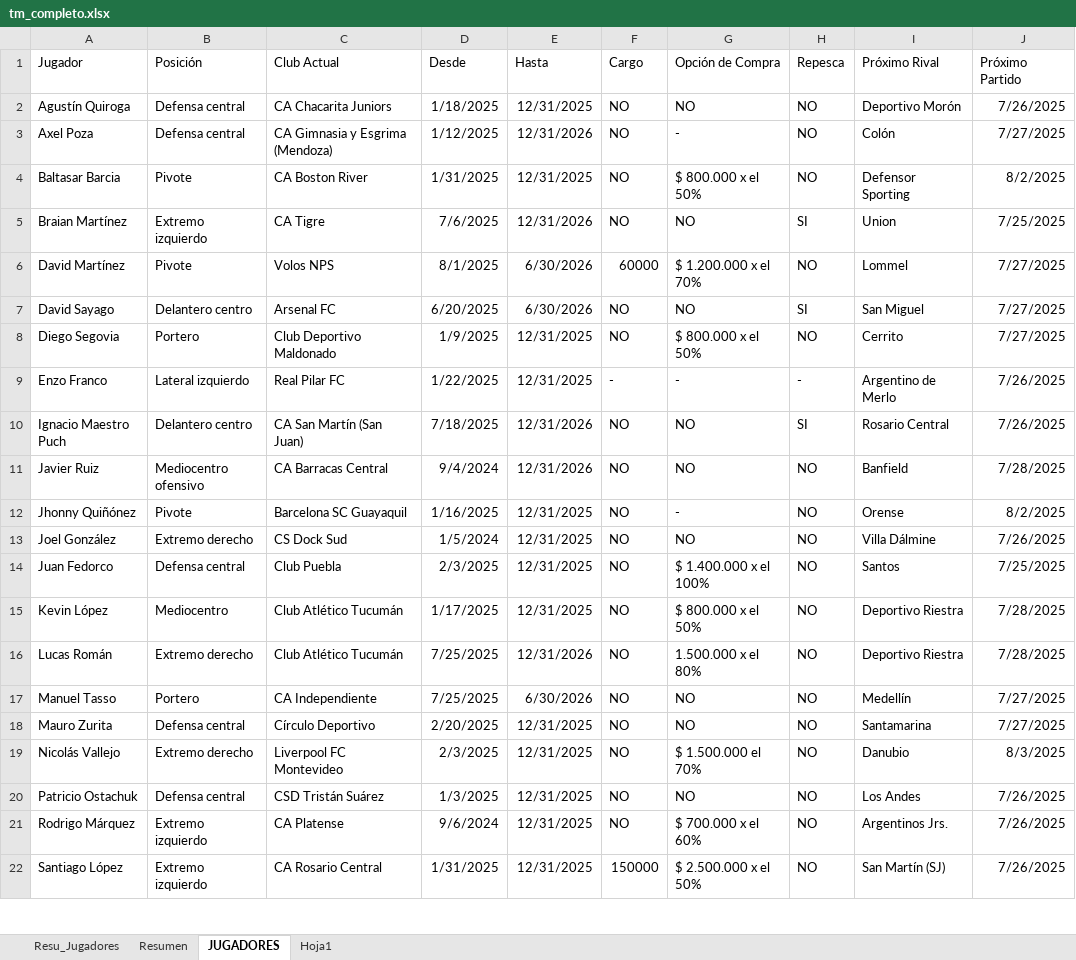
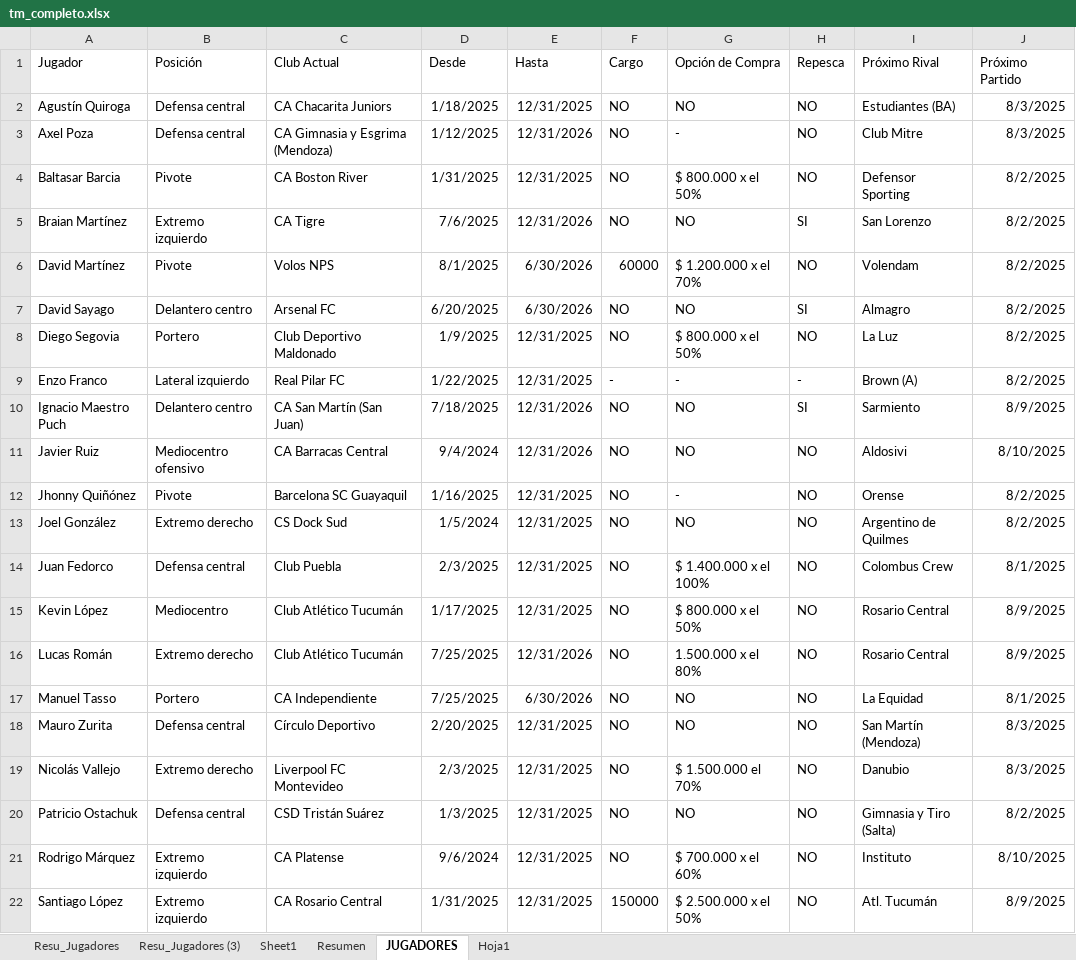
Before and after one commit to Independiente7L/infoavellared, an Excel workbook: tm_completo.xlsx, sheet JUGADORES, drawn as a sheet; only a part is shown; values as stored, in another font and other column widths than the file's, no borders; table styles not drawn; the diff covers the shown part only; the diff names each change by its address in the sheet, - before the commit and + after, or states it on an @@ line.

Commit message:
partidos auto

```diff
--- a/tm_completo.xlsx (sheet JUGADORES)
+++ b/tm_completo.xlsx (sheet JUGADORES)
+sheet tab: Resu_Jugadores (3)
+sheet tab: Sheet1
-I2 (Próximo Rival): Deportivo Morón
+I2 (Próximo Rival): Estudiantes (BA)
-J2 (Próximo Partido): 7/26/2025
+J2 (Próximo Partido): 8/3/2025
-I3 (Próximo Rival): Colón
+I3 (Próximo Rival): Club Mitre
-J3 (Próximo Partido): 7/27/2025
+J3 (Próximo Partido): 8/3/2025
-I5 (Próximo Rival): Union
+I5 (Próximo Rival): San Lorenzo
-J5 (Próximo Partido): 7/25/2025
+J5 (Próximo Partido): 8/2/2025
-I6 (Próximo Rival): Lommel
+I6 (Próximo Rival): Volendam
-J6:J8 (Próximo Partido): 7/27/2025
+J6:J8 (Próximo Partido): 8/2/2025
-I7 (Próximo Rival): San Miguel
+I7 (Próximo Rival): Almagro
-I8 (Próximo Rival): Cerrito
+I8 (Próximo Rival): La Luz
-I9 (Próximo Rival): Argentino de Merlo
+I9 (Próximo Rival): Brown (A)
-J9 (Próximo Partido): 7/26/2025
+J9 (Próximo Partido): 8/2/2025
-I10 (Próximo Rival): Rosario Central
+I10 (Próximo Rival): Sarmiento
-J10 (Próximo Partido): 7/26/2025
+J10 (Próximo Partido): 8/9/2025
-I11 (Próximo Rival): Banfield
+I11 (Próximo Rival): Aldosivi
-J11 (Próximo Partido): 7/28/2025
+J11 (Próximo Partido): 8/10/2025
-I13 (Próximo Rival): Villa Dálmine
+I13 (Próximo Rival): Argentino de Quilmes
-J13 (Próximo Partido): 7/26/2025
+J13 (Próximo Partido): 8/2/2025
-I14 (Próximo Rival): Santos
+I14 (Próximo Rival): Colombus Crew
-J14 (Próximo Partido): 7/25/2025
+J14 (Próximo Partido): 8/1/2025
-I15:I16 (Próximo Rival): Deportivo Riestra
+I15:I16 (Próximo Rival): Rosario Central
-J15:J16 (Próximo Partido): 7/28/2025
+J15:J16 (Próximo Partido): 8/9/2025
-I17 (Próximo Rival): Medellín
+I17 (Próximo Rival): La Equidad
-J17 (Próximo Partido): 7/27/2025
+J17 (Próximo Partido): 8/1/2025
-I18 (Próximo Rival): Santamarina
+I18 (Próximo Rival): San Martín (Mendoza)
-J18 (Próximo Partido): 7/27/2025
+J18 (Próximo Partido): 8/3/2025
-I20 (Próximo Rival): Los Andes
+I20 (Próximo Rival): Gimnasia y Tiro (Salta)
-J20 (Próximo Partido): 7/26/2025
+J20 (Próximo Partido): 8/2/2025
-I21 (Próximo Rival): Argentinos Jrs.
+I21 (Próximo Rival): Instituto
-J21 (Próximo Partido): 7/26/2025
+J21 (Próximo Partido): 8/10/2025
-I22 (Próximo Rival): San Martín (SJ)
+I22 (Próximo Rival): Atl. Tucumán
-J22 (Próximo Partido): 7/26/2025
+J22 (Próximo Partido): 8/9/2025
```
Also changed, not shown: 6 edited cells elsewhere in this sheet, sheet Resu_Jugadores, sheet Resumen, 18 other files.
